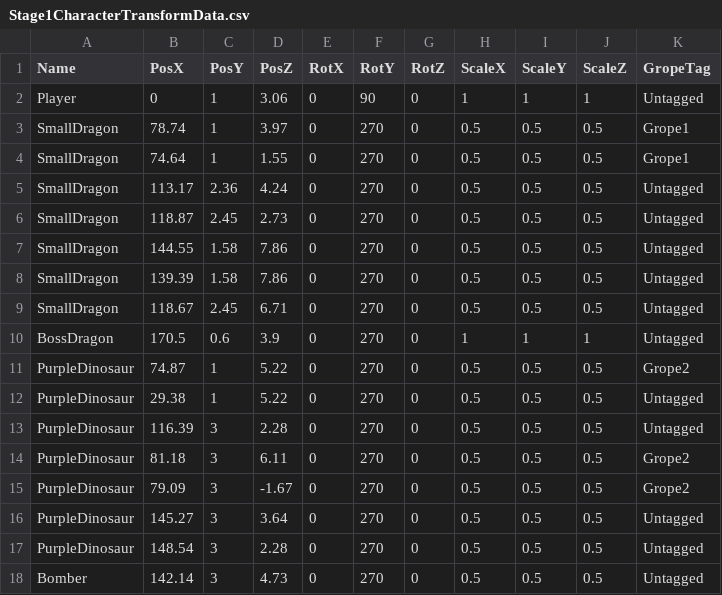
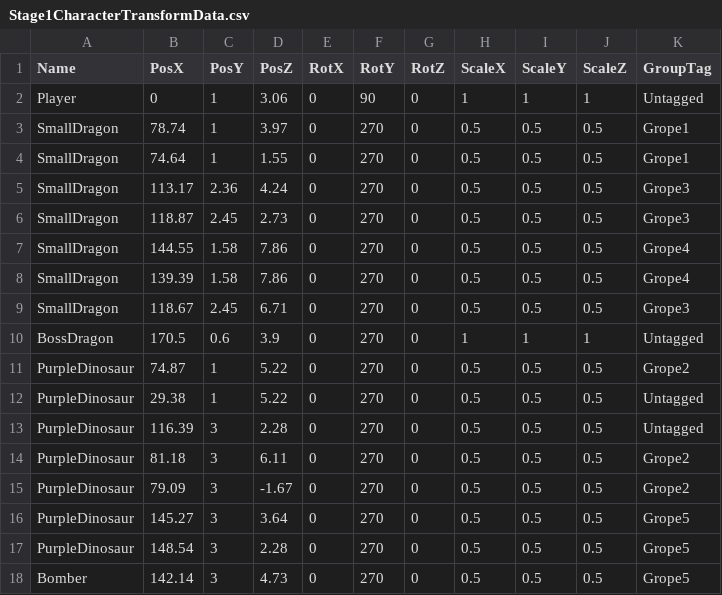
Before and after one commit to lovecap7/UnityEditer, a CSV file: MyUnityEditer/Assets/CSV/Stage1/Stage1CharacterTransformData.csv, drawn as a sheet.

```diff
--- a/MyUnityEditer/Assets/CSV/Stage1/Stage1CharacterTransformData.csv
+++ b/MyUnityEditer/Assets/CSV/Stage1/Stage1CharacterTransformData.csv
@@ -1,2 +1,2 @@
-Name,PosX,PosY,PosZ,RotX,RotY,RotZ,ScaleX,ScaleY,ScaleZ,GropeTag
+Name,PosX,PosY,PosZ,RotX,RotY,RotZ,ScaleX,ScaleY,ScaleZ,GroupTag
 Player,0,1,3.06,0,90,0,1,1,1,Untagged
@@ -4,7 +4,7 @@ SmallDragon,78.74,1,3.97,0,270,0,0.5,0.5,0.5,Grope1
 SmallDragon,74.64,1,1.55,0,270,0,0.5,0.5,0.5,Grope1
-SmallDragon,113.17,2.36,4.24,0,270,0,0.5,0.5,0.5,Untagged
-SmallDragon,118.87,2.45,2.73,0,270,0,0.5,0.5,0.5,Untagged
-SmallDragon,144.55,1.58,7.86,0,270,0,0.5,0.5,0.5,Untagged
-SmallDragon,139.39,1.58,7.86,0,270,0,0.5,0.5,0.5,Untagged
-SmallDragon,118.67,2.45,6.71,0,270,0,0.5,0.5,0.5,Untagged
+SmallDragon,113.17,2.36,4.24,0,270,0,0.5,0.5,0.5,Grope3
+SmallDragon,118.87,2.45,2.73,0,270,0,0.5,0.5,0.5,Grope3
+SmallDragon,144.55,1.58,7.86,0,270,0,0.5,0.5,0.5,Grope4
+SmallDragon,139.39,1.58,7.86,0,270,0,0.5,0.5,0.5,Grope4
+SmallDragon,118.67,2.45,6.71,0,270,0,0.5,0.5,0.5,Grope3
 BossDragon,170.5,0.6,3.9,0,270,0,1,1,1,Untagged
@@ -15,4 +15,4 @@ PurpleDinosaur,81.18,3,6.11,0,270,0,0.5,0.5,0.5,Grope2
 PurpleDinosaur,79.09,3,-1.67,0,270,0,0.5,0.5,0.5,Grope2
-PurpleDinosaur,145.27,3,3.64,0,270,0,0.5,0.5,0.5,Untagged
-PurpleDinosaur,148.54,3,2.28,0,270,0,0.5,0.5,0.5,Untagged
-Bomber,142.14,3,4.73,0,270,0,0.5,0.5,0.5,Untagged
+PurpleDinosaur,145.27,3,3.64,0,270,0,0.5,0.5,0.5,Grope5
+PurpleDinosaur,148.54,3,2.28,0,270,0,0.5,0.5,0.5,Grope5
+Bomber,142.14,3,4.73,0,270,0,0.5,0.5,0.5,Grope5
```
Also changed, not shown: MyUnityEditer/Assets/CSV/Stage1/Stage1CollisionTransformData.csv, MyUnityEditer/Assets/CSV/Stage1/Stage1EventTransformData.csv, 11 other files.
